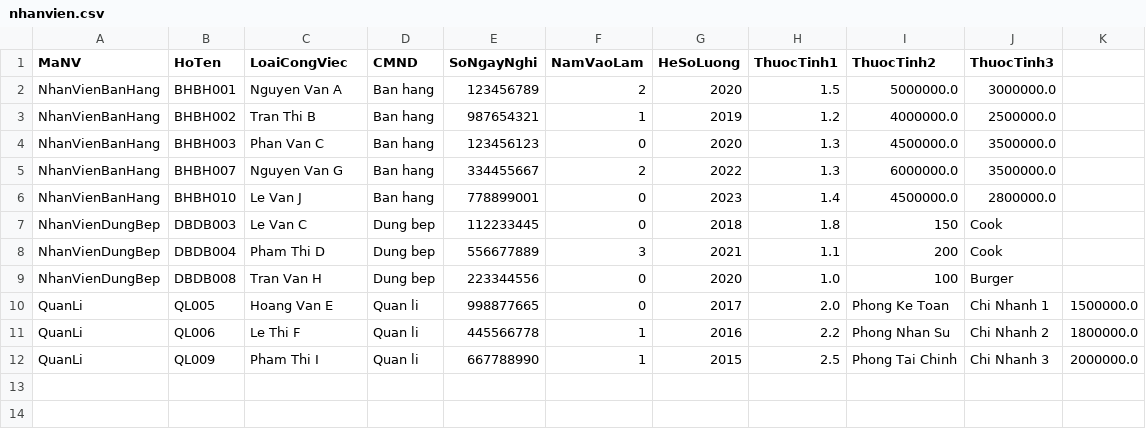
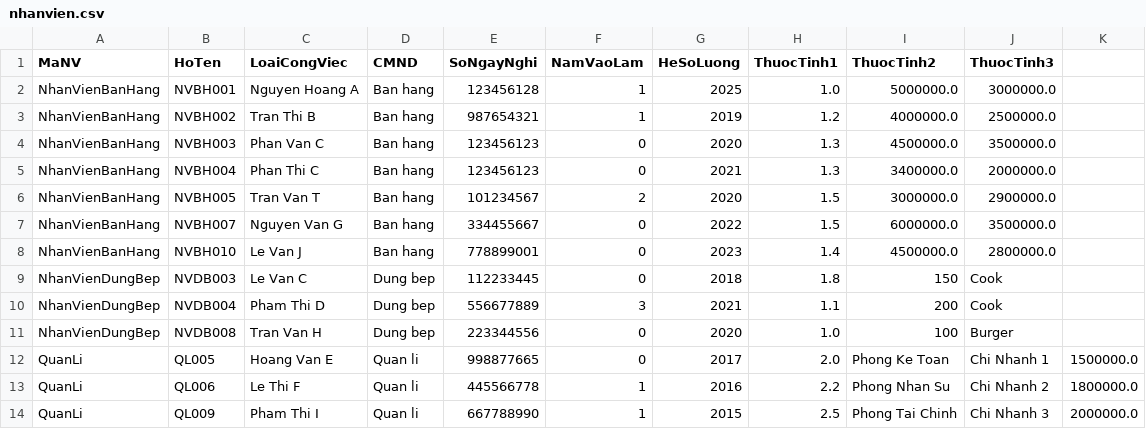
Before and after one commit to winnterrne/OOP_Project, a CSV file: src/nhanvien.csv, drawn as a sheet; removed rows and columns are numbered as before the commit, all else as after; the diff names each change by its address in the sheet, - before the commit and + after, or states it on an @@ line.

```diff
--- a/src/nhanvien.csv
+++ b/src/nhanvien.csv
-row 2: NhanVienBanHang | BHBH001 | Nguyen Van A | Ban hang | 123456789 | 2 | 2020 | 1.5 | 5000000.0 | 3000000.0
+row 2: NhanVienBanHang | NVBH001 | Nguyen Hoang A | Ban hang | 123456128 | 1 | 2025 | 1.0 | 5000000.0 | 3000000.0
-B3 (HoTen): BHBH002
+B3 (HoTen): NVBH002
-B4 (HoTen): BHBH003
+B4 (HoTen): NVBH003
+row 5: NhanVienBanHang | NVBH004 | Phan Thi C | Ban hang | 123456123 | 0 | 2021 | 1.3 | 3400000.0 | 2000000.0
+row 6: NhanVienBanHang | NVBH005 | Tran Van T | Ban hang | 101234567 | 2 | 2020 | 1.5 | 3000000.0 | 2900000.0
-B7 (HoTen): BHBH007
+B7 (HoTen): NVBH007
-F7 (NamVaoLam): 2
+F7 (NamVaoLam): 0
-H7 (ThuocTinh1): 1.3
+H7 (ThuocTinh1): 1.5
-B8 (HoTen): BHBH010
+B8 (HoTen): NVBH010
-B9 (HoTen): DBDB003
+B9 (HoTen): NVDB003
-B10 (HoTen): DBDB004
+B10 (HoTen): NVDB004
-B11 (HoTen): DBDB008
+B11 (HoTen): NVDB008
```
Also changed, not shown: src/cosovatchat.csv, src/sanpham.csv, 8 other files.
